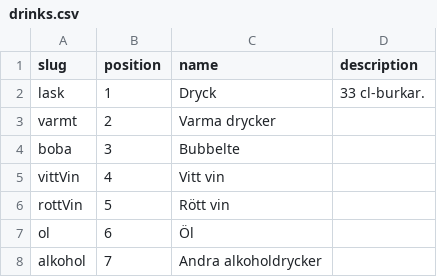
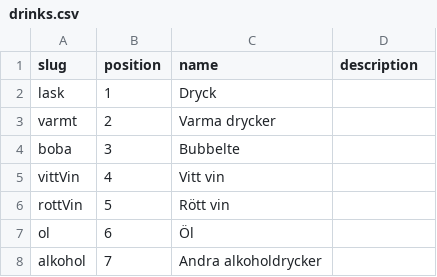
Before and after one commit to jorins/asiana.se, a CSV file: src/content/categories/drinks.csv, drawn as a sheet.

```diff
--- a/src/content/categories/drinks.csv
+++ b/src/content/categories/drinks.csv
@@ -1,3 +1,3 @@
 "slug","position","name","description"
-"lask",1,"Dryck","33 cl-burkar."
+"lask",1,"Dryck",
 "varmt",2,"Varma drycker",
```
Also changed, not shown: src/content/l10n/en/categories/drinks.csv, src/content/l10n/en/products/drinks.csv, 5 other files.
